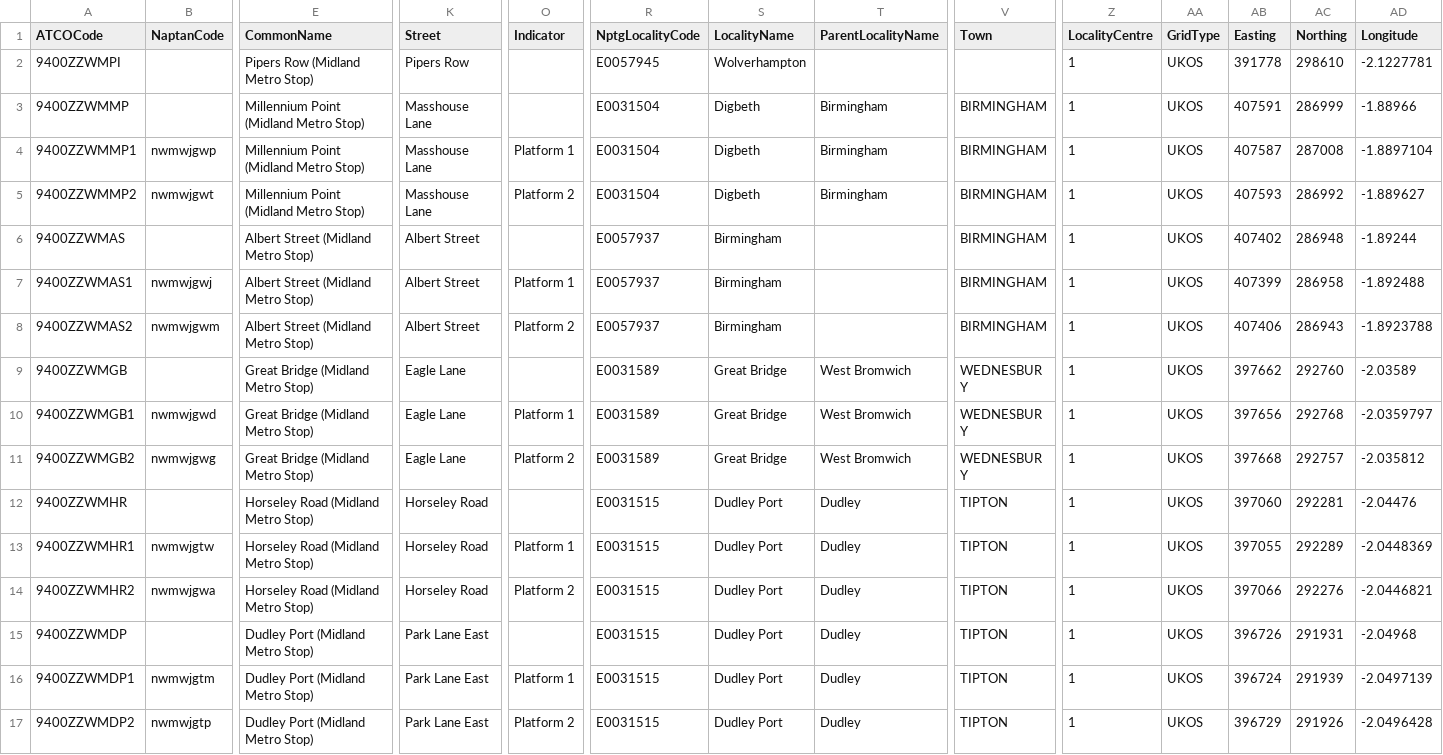
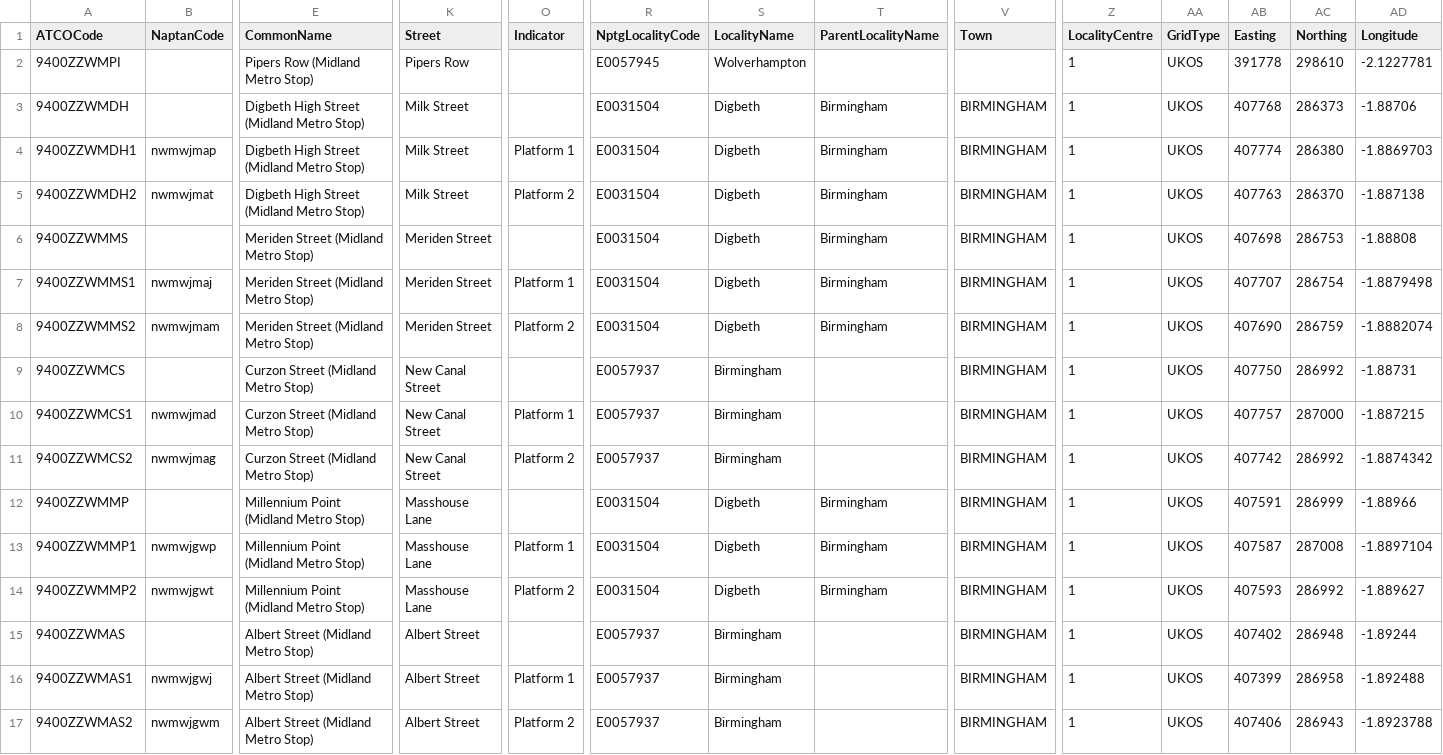
Before and after one commit to bustimes/scrapings, a CSV file: naptan/147 940 National - National Tram.csv, drawn as a sheet; only a part is shown, gaps mark what is left out; the shorter side is filled out with more unchanged rows; rows hold the shown columns only; the diff names each change by its address in the sheet, - before the commit and + after, or states it on an @@ line.

```diff
--- a/naptan/147 940 National - National Tram.csv
+++ b/naptan/147 940 National - National Tram.csv
+row 3: 9400ZZWMDH |  | Digbeth High Street (Midland Metro Stop) | Milk Street |  | E0031504 | Digbeth | Birmingham | BIRMINGHAM | 1 | UKOS | 407768 | 286373 | -1.88706
+row 4: 9400ZZWMDH1 | nwmwjmap | Digbeth High Street (Midland Metro Stop) | Milk Street | Platform 1 | E0031504 | Digbeth | Birmingham | BIRMINGHAM | 1 | UKOS | 407774 | 286380 | -1.8869703
+row 5: 9400ZZWMDH2 | nwmwjmat | Digbeth High Street (Midland Metro Stop) | Milk Street | Platform 2 | E0031504 | Digbeth | Birmingham | BIRMINGHAM | 1 | UKOS | 407763 | 286370 | -1.887138
+row 6: 9400ZZWMMS |  | Meriden Street (Midland Metro Stop) | Meriden Street |  | E0031504 | Digbeth | Birmingham | BIRMINGHAM | 1 | UKOS | 407698 | 286753 | -1.88808
+row 7: 9400ZZWMMS1 | nwmwjmaj | Meriden Street (Midland Metro Stop) | Meriden Street | Platform 1 | E0031504 | Digbeth | Birmingham | BIRMINGHAM | 1 | UKOS | 407707 | 286754 | -1.8879498
+row 8: 9400ZZWMMS2 | nwmwjmam | Meriden Street (Midland Metro Stop) | Meriden Street | Platform 2 | E0031504 | Digbeth | Birmingham | BIRMINGHAM | 1 | UKOS | 407690 | 286759 | -1.8882074
+row 9: 9400ZZWMCS |  | Curzon Street (Midland Metro Stop) | New Canal Street |  | E0057937 | Birmingham |  | BIRMINGHAM | 1 | UKOS | 407750 | 286992 | -1.88731
+row 10: 9400ZZWMCS1 | nwmwjmad | Curzon Street (Midland Metro Stop) | New Canal Street | Platform 1 | E0057937 | Birmingham |  | BIRMINGHAM | 1 | UKOS | 407757 | 287000 | -1.887215
+row 11: 9400ZZWMCS2 | nwmwjmag | Curzon Street (Midland Metro Stop) | New Canal Street | Platform 2 | E0057937 | Birmingham |  | BIRMINGHAM | 1 | UKOS | 407742 | 286992 | -1.8874342
```
Also changed, not shown: naptan/030 553 Merthyr Tydfil.csv, naptan/045 561 Powys.csv, 2 other files.
